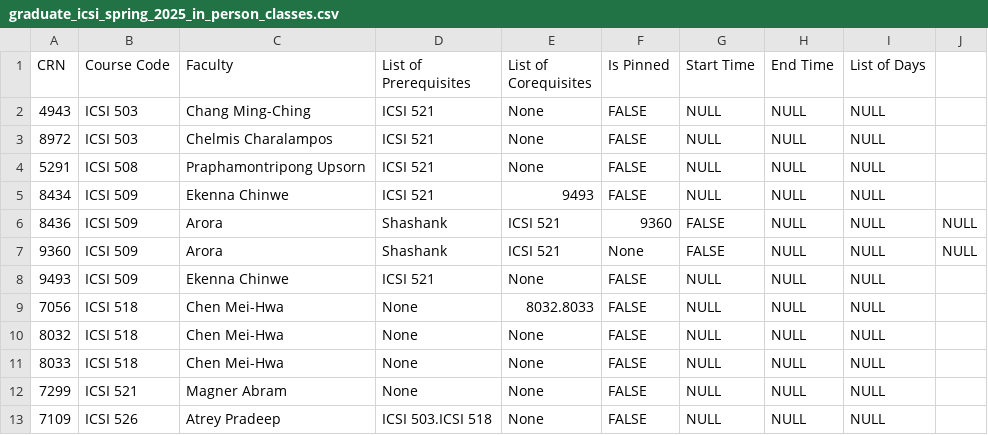
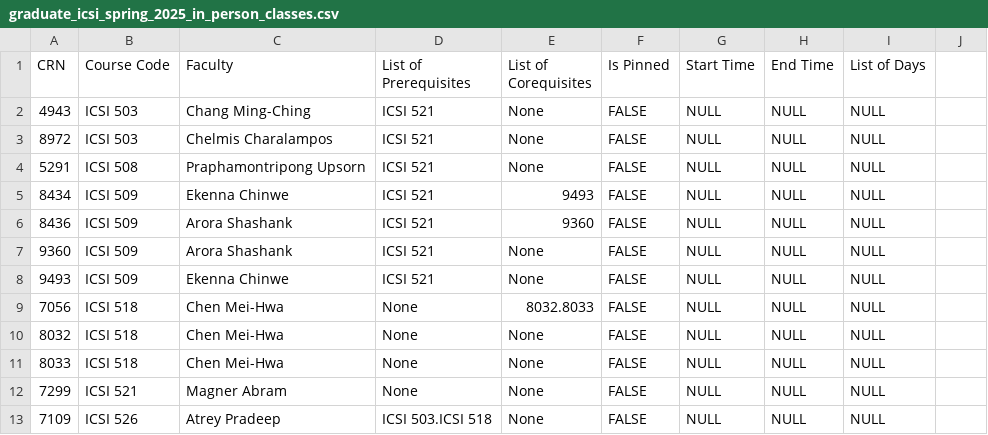
Before and after one commit to ItBeCharlie/CourseScheduler, a CSV file: graduate_icsi_spring_2025_in_person_classes.csv, drawn as a sheet; only a part is shown.

Commit message:
Algorithm updates, working on csv data set

```diff
--- a/graduate_icsi_spring_2025_in_person_classes.csv
+++ b/graduate_icsi_spring_2025_in_person_classes.csv
@@ -5,4 +5,4 @@ CRN,Course Code,Faculty,List of Prerequisites,List of Corequisites,Is Pinned,Sta
 8434,ICSI 509,Ekenna Chinwe,ICSI 521,9493,FALSE,NULL,NULL,NULL
-8436,ICSI 509,Arora,Shashank,ICSI 521,9360,FALSE,NULL,NULL,NULL
-9360,ICSI 509,Arora,Shashank,ICSI 521,None,FALSE,NULL,NULL,NULL
+8436,ICSI 509,Arora Shashank,ICSI 521,9360,FALSE,NULL,NULL,NULL
+9360,ICSI 509,Arora Shashank,ICSI 521,None,FALSE,NULL,NULL,NULL
 9493,ICSI 509,Ekenna Chinwe,ICSI 521,None,FALSE,NULL,NULL,NULL
```
Also changed, not shown: 5 other files.
